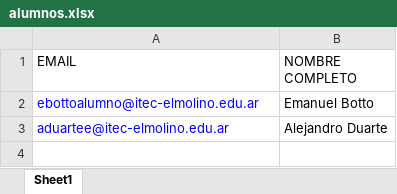
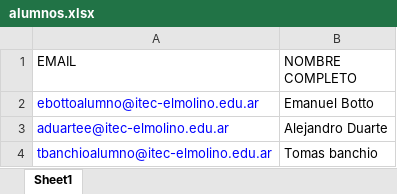
Before and after one commit to Tmendezz/AcadEval-System, an Excel workbook: alumnos.xlsx, sheet Sheet1, drawn as a sheet; values as stored, in another font and other column widths than the file's, no borders; the diff names each change by its address in the sheet, - before the commit and + after, or states it on an @@ line.

```diff
--- a/alumnos.xlsx (sheet Sheet1)
+++ b/alumnos.xlsx (sheet Sheet1)
+row 4: tbanchioalumno@itec-elmolino.edu.ar | Tomas banchio
```
Also changed, not shown: 7 other files.
